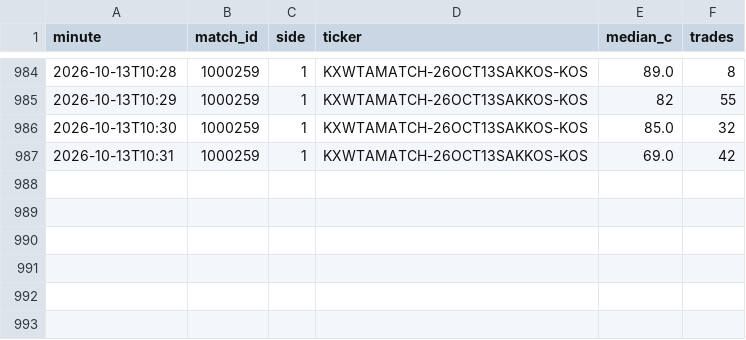
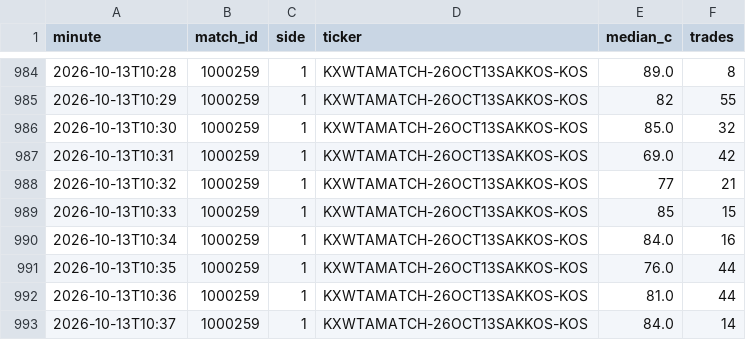
Before and after one commit to Teemotaij/KalshiWatch, a CSV file: ticks.csv, drawn as a sheet; only a part is shown, gaps mark what is left out; the diff names each change by its address in the sheet, - before the commit and + after, or states it on an @@ line.

```diff
--- a/ticks.csv
+++ b/ticks.csv
+row 988: 2026-10-13T10:32 | 1000259 | 1 | KXWTAMATCH-26OCT13SAKKOS-KOS | 77 | 21
+row 989: 2026-10-13T10:33 | 1000259 | 1 | KXWTAMATCH-26OCT13SAKKOS-KOS | 85 | 15
+row 990: 2026-10-13T10:34 | 1000259 | 1 | KXWTAMATCH-26OCT13SAKKOS-KOS | 84.0 | 16
+row 991: 2026-10-13T10:35 | 1000259 | 1 | KXWTAMATCH-26OCT13SAKKOS-KOS | 76.0 | 44
+row 992: 2026-10-13T10:36 | 1000259 | 1 | KXWTAMATCH-26OCT13SAKKOS-KOS | 81.0 | 44
+row 993: 2026-10-13T10:37 | 1000259 | 1 | KXWTAMATCH-26OCT13SAKKOS-KOS | 84.0 | 14
```
Also changed, not shown: 1 other file.
